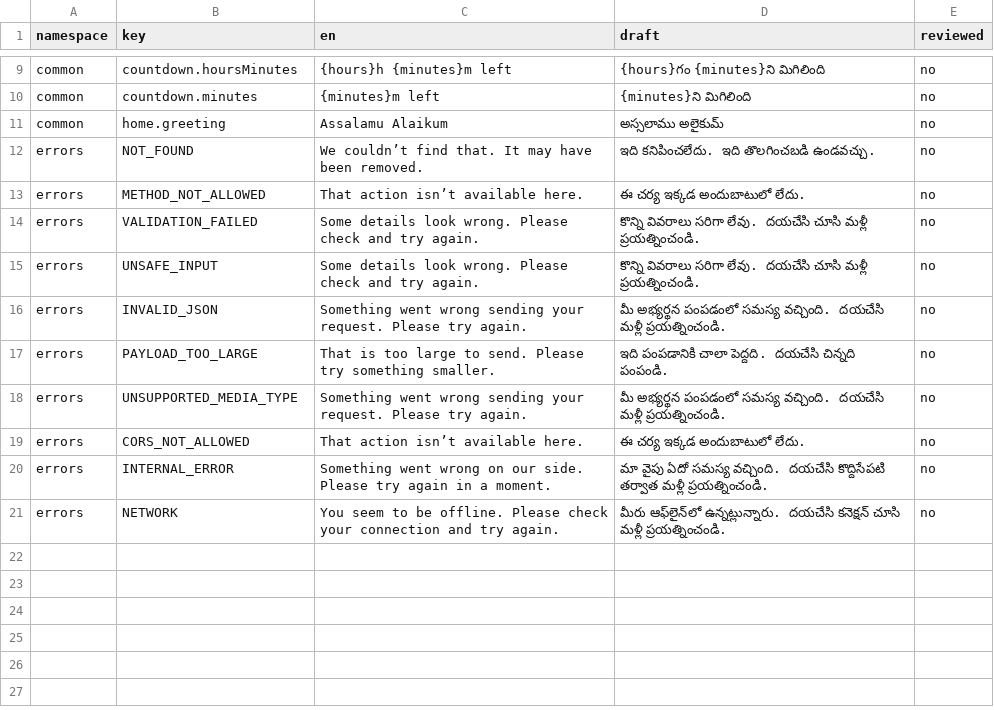
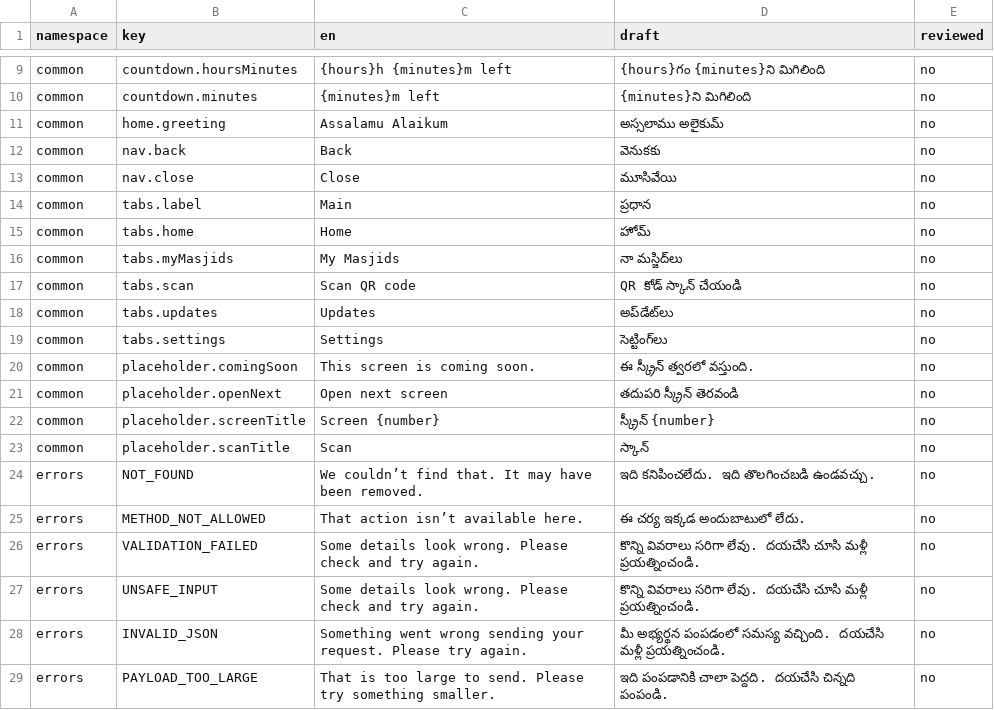
Before and after one commit to syedtalha88/Al-Masjid, a CSV file: packages/i18n/review/te.csv, drawn as a sheet; only a part is shown, gaps mark what is left out; the shorter side is filled out with more unchanged rows.

```diff
--- a/packages/i18n/review/te.csv
+++ b/packages/i18n/review/te.csv
@@ -11,2 +11,14 @@ common,countdown.minutes,{minutes}m left,{minutes}ని మిగిలిం
 common,home.greeting,Assalamu Alaikum,అస్సలాము అలైకుమ్,no
+common,nav.back,Back,వెనుకకు,no
+common,nav.close,Close,మూసివేయి,no
+common,tabs.label,Main,ప్రధాన,no
+common,tabs.home,Home,హోమ్,no
+common,tabs.myMasjids,My Masjids,నా మస్జిద్‌లు,no
+common,tabs.scan,Scan QR code,QR కోడ్ స్కాన్ చేయండి,no
+common,tabs.updates,Updates,అప్‌డేట్‌లు,no
+common,tabs.settings,Settings,సెట్టింగ్‌లు,no
+common,placeholder.comingSoon,This screen is coming soon.,ఈ స్క్రీన్ త్వరలో వస్తుంది.,no
+common,placeholder.openNext,Open next screen,తదుపరి స్క్రీన్ తెరవండి,no
+common,placeholder.screenTitle,Screen {number},స్క్రీన్ {number},no
+common,placeholder.scanTitle,Scan,స్కాన్,no
 errors,NOT_FOUND,We couldn’t find that. It may have been removed.,ఇది కనిపించలేదు. ఇది తొలగించబడి ఉండవచ్చు.,no
```
Also changed, not shown: packages/i18n/review/hi.csv, packages/i18n/review/ur.csv, 45 other files.
